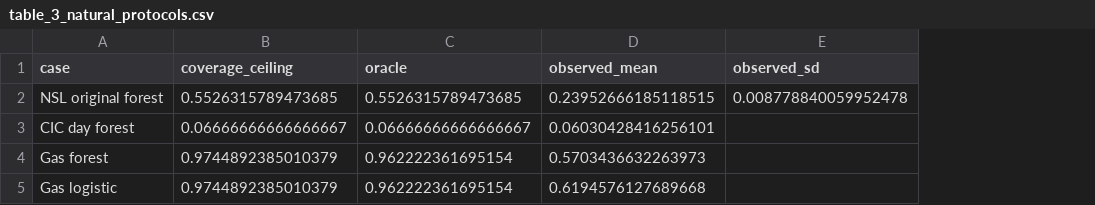
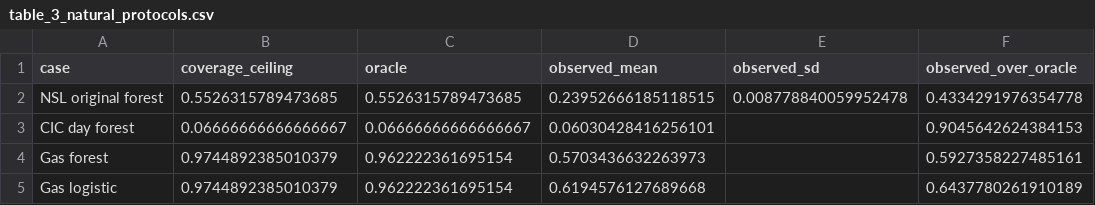
Before and after one commit to shahzaibjanjua25/ids-benchmark-precision-collapse, a CSV file: results/manuscript_tables/table_3_natural_protocols.csv, drawn as a sheet; the diff names each change by its address in the sheet, - before the commit and + after, or states it on an @@ line.

```diff
--- a/results/manuscript_tables/table_3_natural_protocols.csv
+++ b/results/manuscript_tables/table_3_natural_protocols.csv
+column F (observed_over_oracle), rows 2-5: 0.4334291976354778 | 0.9045642624384153 | 0.5927358227485161 | 0.6437780261910189
```
Also changed, not shown: results/nsl_kdd_official/granularity_reanalysis.csv, results/nsl_kdd_official/granularity_reanalysis_summary.csv, 23 other files.
